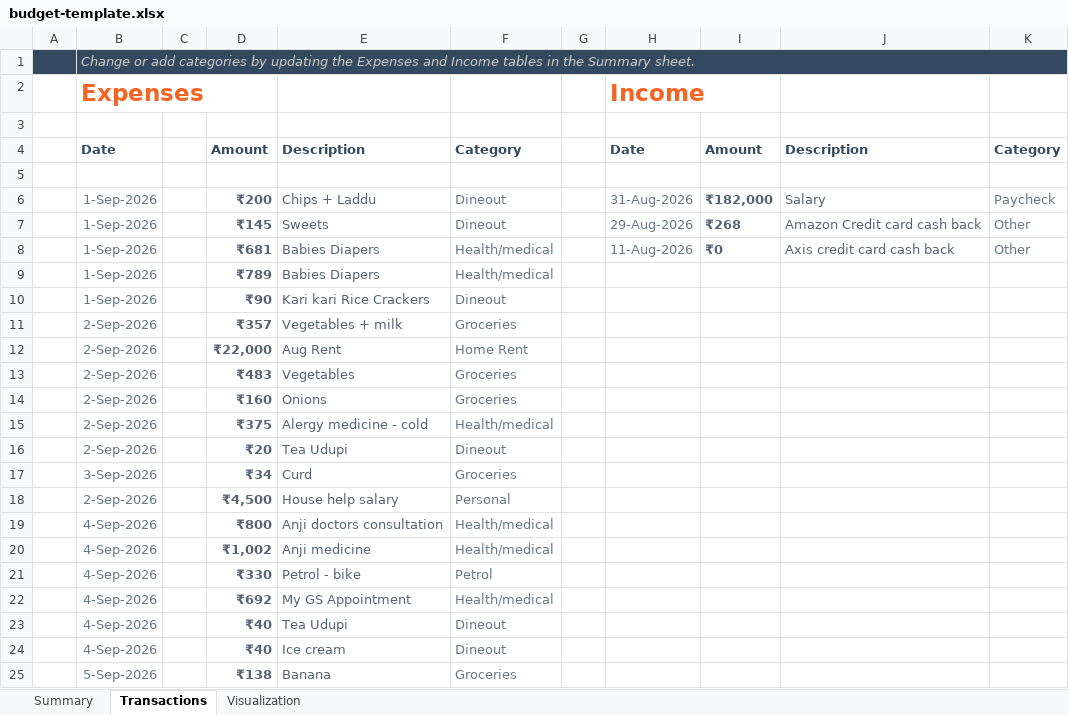
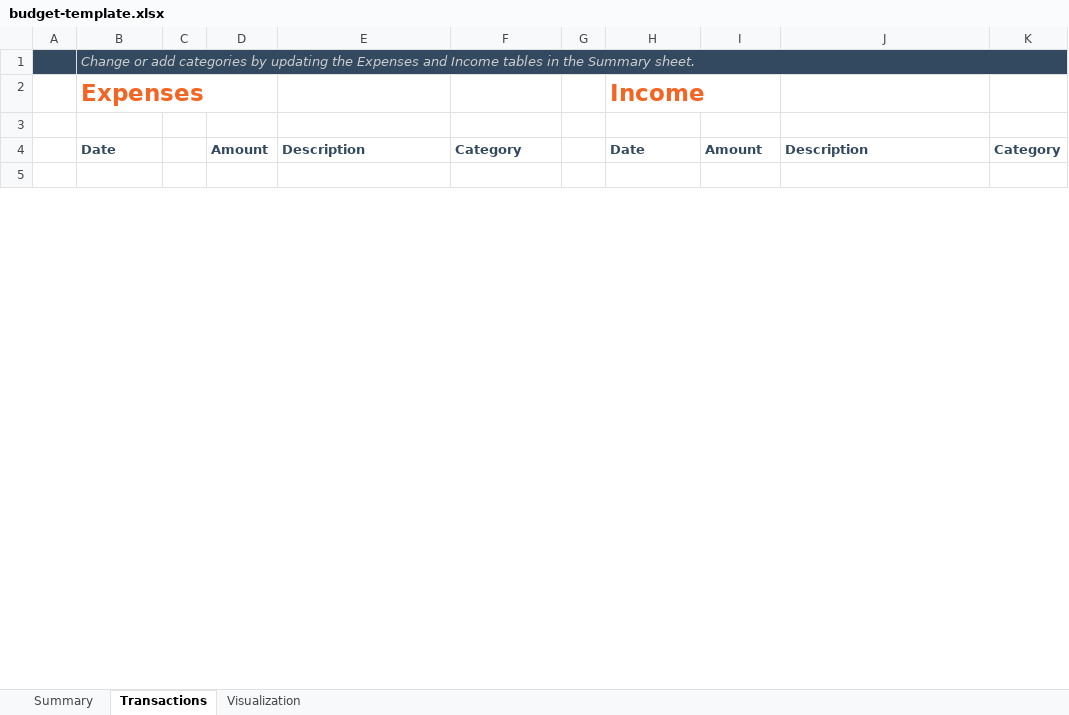
Before and after one commit to Pokharaj/expense-tracker, an Excel workbook: public/templates/budget-template.xlsx, sheet Transactions, drawn as a sheet; only a part is shown; values as stored, in another font and other column widths than the file's, no borders; charts and pictures not drawn; removed rows and columns are numbered as before the commit, all else as after; the diff covers the shown part only; the diff names each change by its address in the sheet, - before the commit and + after, or states it on an @@ line.

Commit message:
chore(template): update budget template Excel asset

```diff
--- a/public/templates/budget-template.xlsx (sheet Transactions)
+++ b/public/templates/budget-template.xlsx (sheet Transactions)
-row 6:  | 1-Sep-2026 |  | ₹200 | Chips + Laddu | Dineout |  | 31-Aug-2026 | ₹182,000 | Salary | Paycheck
-row 7:  | 1-Sep-2026 |  | ₹145 | Sweets | Dineout |  | 29-Aug-2026 | ₹268 | Amazon Credit card cash back | Other
-row 8:  | 1-Sep-2026 |  | ₹681 | Babies Diapers | Health/medical |  | 11-Aug-2026 | ₹0 | Axis credit card cash back | Other
-row 9:  | 1-Sep-2026 |  | ₹789 | Babies Diapers | Health/medical
-row 10:  | 1-Sep-2026 |  | ₹90 | Kari kari Rice Crackers | Dineout
-row 11:  | 2-Sep-2026 |  | ₹357 | Vegetables + milk | Groceries
-row 12:  | 2-Sep-2026 |  | ₹22,000 | Aug Rent | Home Rent
-row 13:  | 2-Sep-2026 |  | ₹483 | Vegetables | Groceries
-row 14:  | 2-Sep-2026 |  | ₹160 | Onions | Groceries
-row 15:  | 2-Sep-2026 |  | ₹375 | Alergy medicine - cold | Health/medical
-row 16:  | 2-Sep-2026 |  | ₹20 | Tea Udupi | Dineout
-row 17:  | 3-Sep-2026 |  | ₹34 | Curd | Groceries
-row 18:  | 2-Sep-2026 |  | ₹4,500 | House help salary | Personal
-row 19:  | 4-Sep-2026 |  | ₹800 | Anji doctors consultation | Health/medical
-row 20:  | 4-Sep-2026 |  | ₹1,002 | Anji medicine | Health/medical
-row 21:  | 4-Sep-2026 |  | ₹330 | Petrol - bike | Petrol
-row 22:  | 4-Sep-2026 |  | ₹692 | My GS Appointment | Health/medical
-row 23:  | 4-Sep-2026 |  | ₹40 | Tea Udupi | Dineout
-row 24:  | 4-Sep-2026 |  | ₹40 | Ice cream | Dineout
-row 25:  | 5-Sep-2026 |  | ₹138 | Banana | Groceries
```
Also changed, not shown: 14 added rows, 132 removed rows and 14 edited cells elsewhere in this sheet, sheet Summary, formulas that keep their value, hidden cells, charts or pictures.
